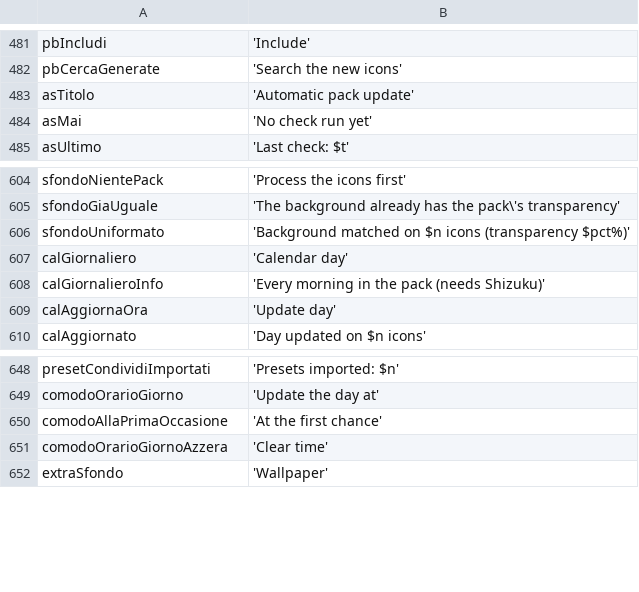
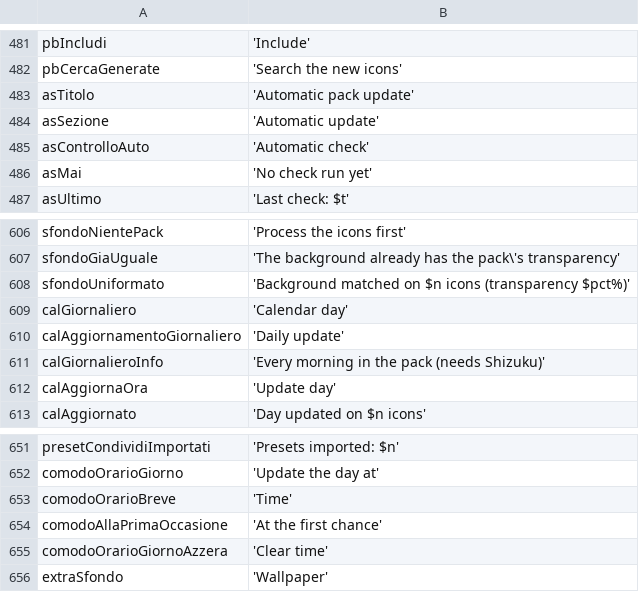
Before and after one commit to ImSteazyyy/icon-formatter, a TSV file: icon_formatter/tool/l10n/en.tsv, drawn as a sheet; only a part is shown, gaps mark what is left out.

```diff
--- a/icon_formatter/tool/l10n/en.tsv
+++ b/icon_formatter/tool/l10n/en.tsv
@@ -483,2 +483,4 @@ pbCercaGenerate	'Search the new icons'
 asTitolo	'Automatic pack update'
+asSezione	'Automatic update'
+asControlloAuto	'Automatic check'
 asMai	'No check run yet'
@@ -607,2 +609,3 @@ sfondoUniformato	'Background matched on $n icons (transparency $pct%)'
 calGiornaliero	'Calendar day'
+calAggiornamentoGiornaliero	'Daily update'
 calGiornalieroInfo	'Every morning in the pack (needs Shizuku)'
@@ -649,2 +652,3 @@ presetCondividiImportati	'Presets imported: $n'
 comodoOrarioGiorno	'Update the day at'
+comodoOrarioBreve	'Time'
 comodoAllaPrimaOccasione	'At the first chance'
```
Also changed, not shown: icon_formatter/tool/l10n/de.tsv, icon_formatter/tool/l10n/es.tsv, 18 other files.
